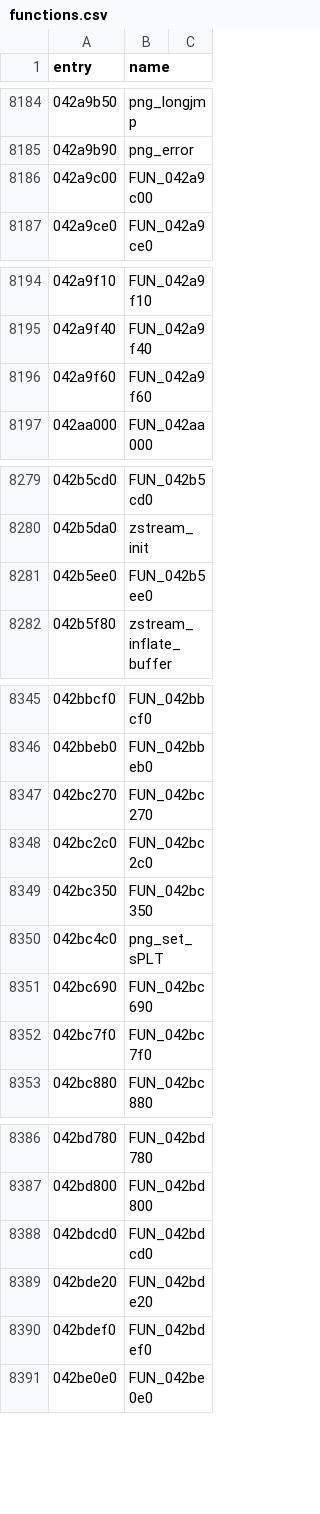
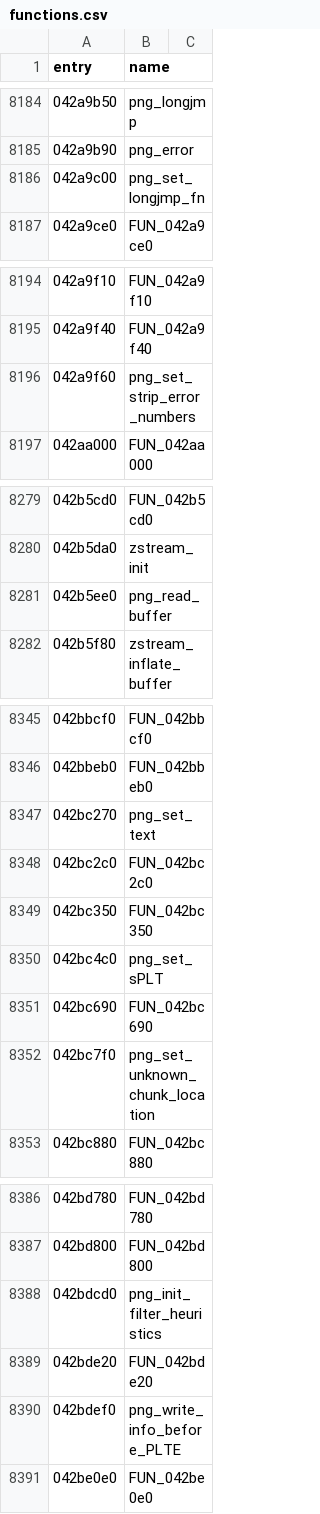
Before and after one commit to thegliffy/OpenRow2, a CSV file: seeds/functions.csv, drawn as a sheet; only a part is shown, gaps mark what is left out; the diff covers the shown part only.

Commit message:
Wave 210: pngwriter side + simple-API reader sweep vs v1.6.0; 33 names via gateway, read-back verified; scoreboard 4,923

```diff
--- a/seeds/functions.csv
+++ b/seeds/functions.csv
@@ -8185,3 +8185,3 @@ entry,name
 042a9b90,png_error
-042a9c00,FUN_042a9c00
+042a9c00,png_set_longjmp_fn
 042a9ce0,FUN_042a9ce0
@@ -8195,3 +8195,3 @@ entry,name
 042a9f40,FUN_042a9f40
-042a9f60,FUN_042a9f60
+042a9f60,png_set_strip_error_numbers
 042aa000,FUN_042aa000
@@ -8280,3 +8280,3 @@ entry,name
 042b5da0,zstream_init
-042b5ee0,FUN_042b5ee0
+042b5ee0,png_read_buffer
 042b5f80,zstream_inflate_buffer
@@ -8346,3 +8346,3 @@ entry,name
 042bbeb0,FUN_042bbeb0
-042bc270,FUN_042bc270
+042bc270,png_set_text
 042bc2c0,FUN_042bc2c0
@@ -8351,3 +8351,3 @@ entry,name
 042bc690,FUN_042bc690
-042bc7f0,FUN_042bc7f0
+042bc7f0,png_set_unknown_chunk_location
 042bc880,FUN_042bc880
@@ -8387,5 +8387,5 @@ entry,name
 042bd800,FUN_042bd800
-042bdcd0,FUN_042bdcd0
+042bdcd0,png_init_filter_heuristics
 042bde20,FUN_042bde20
-042bdef0,FUN_042bdef0
+042bdef0,png_write_info_before_PLTE
 042be0e0,FUN_042be0e0
```
Also changed, not shown: 26 edited cells elsewhere in this file, 5 other files.
